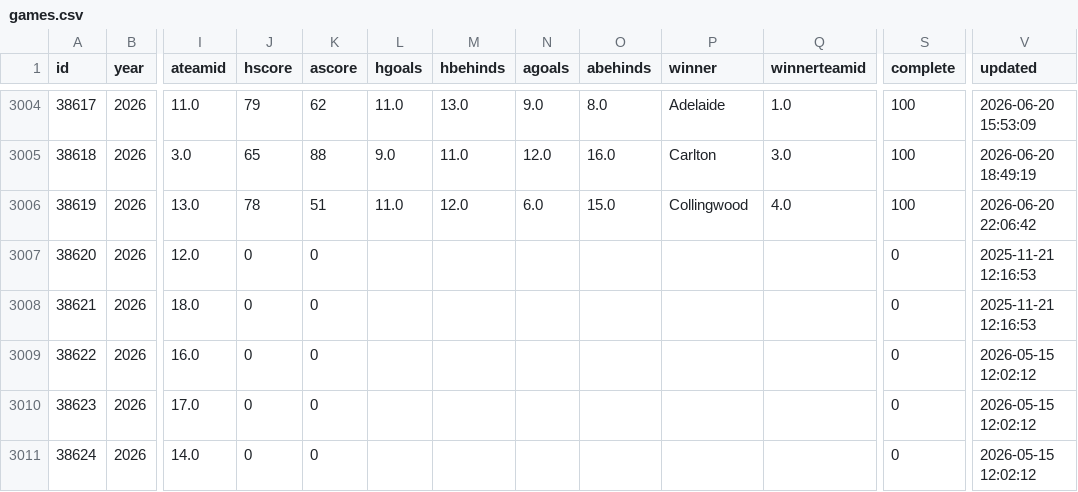
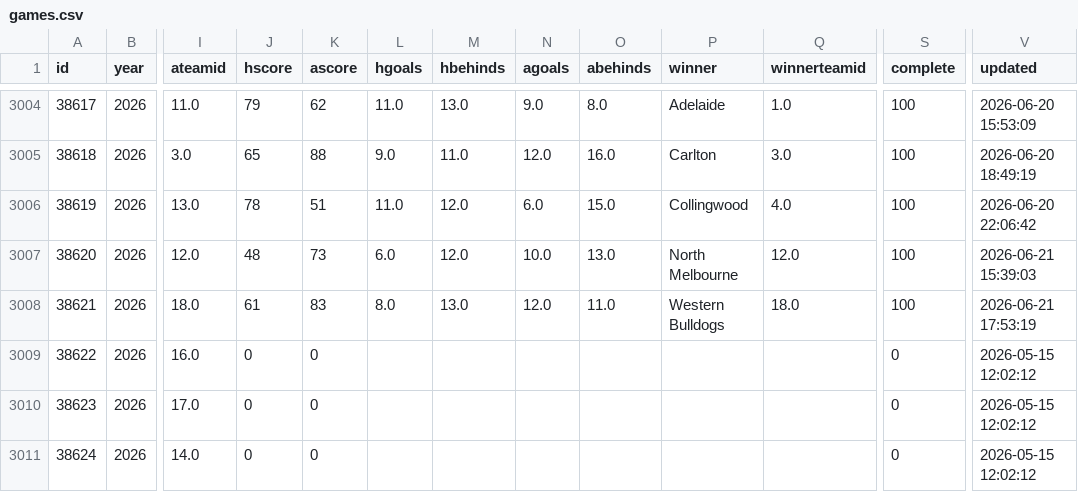
Before and after one commit to tristanarthur/FootyTrack, a CSV file: data/games.csv, drawn as a sheet; only a part is shown, gaps mark what is left out; the diff names each change by its address in the sheet, - before the commit and + after, or states it on an @@ line.

```diff
--- a/data/games.csv
+++ b/data/games.csv
-J3007 (hscore): 0
+J3007 (hscore): 48
-K3007 (ascore): 0
+K3007 (ascore): 73
-L3007 (hgoals): (empty)
+L3007 (hgoals): 6.0
-M3007 (hbehinds): (empty)
+M3007 (hbehinds): 12.0
-N3007 (agoals): (empty)
+N3007 (agoals): 10.0
-O3007 (abehinds): (empty)
+O3007 (abehinds): 13.0
-P3007 (winner): (empty)
+P3007 (winner): North Melbourne
-Q3007 (winnerteamid): (empty)
+Q3007 (winnerteamid): 12.0
-S3007:S3008 (complete): 0
+S3007:S3008 (complete): 100
-V3007 (updated): 2025-11-21 12:16:53
+V3007 (updated): 2026-06-21 15:39:03
-J3008 (hscore): 0
+J3008 (hscore): 61
-K3008 (ascore): 0
+K3008 (ascore): 83
-L3008 (hgoals): (empty)
+L3008 (hgoals): 8.0
-M3008 (hbehinds): (empty)
+M3008 (hbehinds): 13.0
-N3008 (agoals): (empty)
+N3008 (agoals): 12.0
-O3008 (abehinds): (empty)
+O3008 (abehinds): 11.0
-P3008 (winner): (empty)
+P3008 (winner): Western Bulldogs
-Q3008 (winnerteamid): (empty)
+Q3008 (winnerteamid): 18.0
-V3008 (updated): 2025-11-21 12:16:53
+V3008 (updated): 2026-06-21 17:53:19
```
Also changed, not shown: 1 other file.
